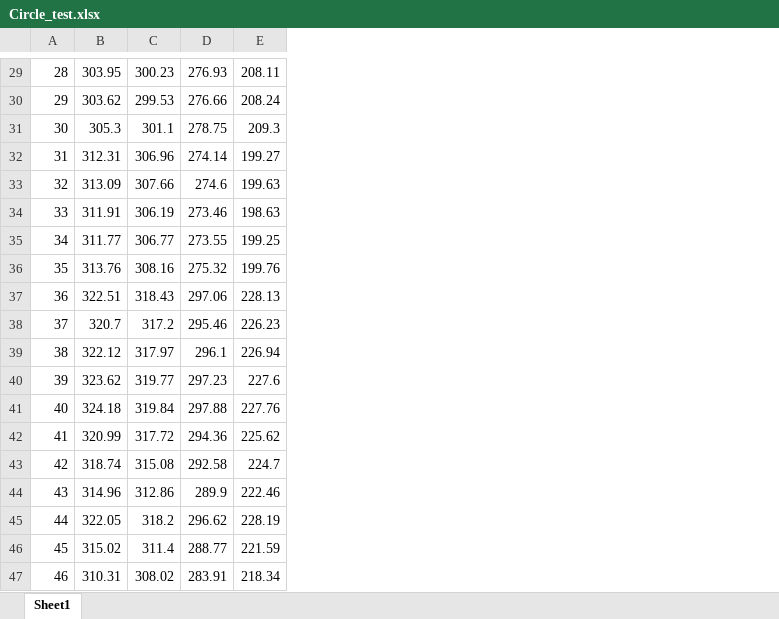
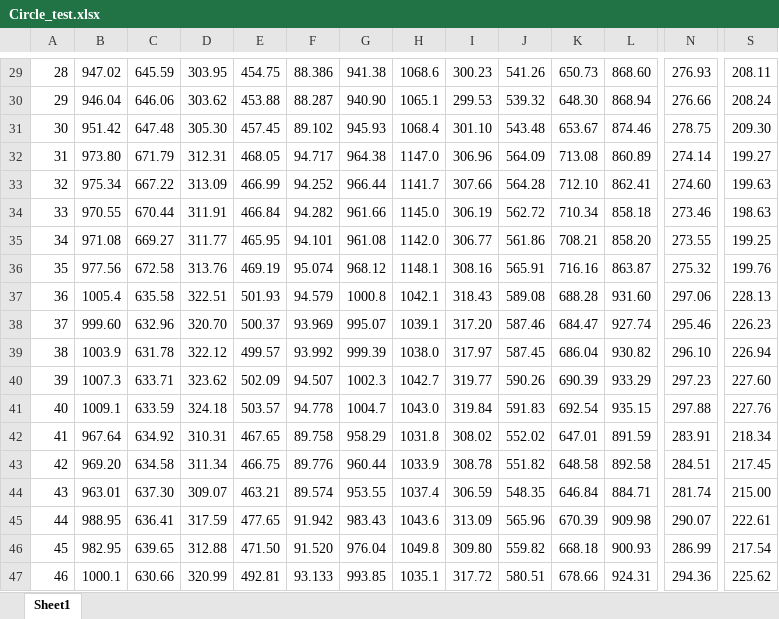
Before and after one commit to POCHUN-CHEN/Transformer-STM, an Excel workbook: Circle_test.xlsx, sheet Sheet1, drawn as a sheet; only a part is shown, gaps mark what is left out; values as stored, in another font and other column widths than the file's, no cell formats; addresses are those after the commit; the diff covers the shown part only; the diff names each change by its address in the sheet, - before the commit and + after, or states it on an @@ line.

```diff
--- a/Circle_test.xlsx (sheet Sheet1)
+++ b/Circle_test.xlsx (sheet Sheet1)
+column B, rows 29-47: 947.02 | 946.04 | 951.42 | 973.80 | 975.34 | 970.55 | 971.08 | 977.56 | 1005.4 | 999.60 | 1003.9 | 1007.3 | 1009.1 | 967.64 | 969.20 | 963.01 | 988.95 | 982.95 | 1000.1
+column C, rows 29-47: 645.59 | 646.06 | 647.48 | 671.79 | 667.22 | 670.44 | 669.27 | 672.58 | 635.58 | 632.96 | 631.78 | 633.71 | 633.59 | 634.92 | 634.58 | 637.30 | 636.41 | 639.65 | 630.66
+column E, rows 29-47: 454.75 | 453.88 | 457.45 | 468.05 | 466.99 | 466.84 | 465.95 | 469.19 | 501.93 | 500.37 | 499.57 | 502.09 | 503.57 | 467.65 | 466.75 | 463.21 | 477.65 | 471.50 | 492.81
+column F, rows 29-47: 88.386 | 88.287 | 89.102 | 94.717 | 94.252 | 94.282 | 94.101 | 95.074 | 94.579 | 93.969 | 93.992 | 94.507 | 94.778 | 89.758 | 89.776 | 89.574 | 91.942 | 91.520 | 93.133
+column G, rows 29-47: 941.38 | 940.90 | 945.93 | 964.38 | 966.44 | 961.66 | 961.08 | 968.12 | 1000.8 | 995.07 | 999.39 | 1002.3 | 1004.7 | 958.29 | 960.44 | 953.55 | 983.43 | 976.04 | 993.85
+column H, rows 29-47: 1068.6 | 1065.1 | 1068.4 | 1147.0 | 1141.7 | 1145.0 | 1142.0 | 1148.1 | 1042.1 | 1039.1 | 1038.0 | 1042.7 | 1043.0 | 1031.8 | 1033.9 | 1037.4 | 1043.6 | 1049.8 | 1035.1
+column J, rows 29-47: 541.26 | 539.32 | 543.48 | 564.09 | 564.28 | 562.72 | 561.86 | 565.91 | 589.08 | 587.46 | 587.45 | 590.26 | 591.83 | 552.02 | 551.82 | 548.35 | 565.96 | 559.82 | 580.51
+column K, rows 29-47: 650.73 | 648.30 | 653.67 | 713.08 | 712.10 | 710.34 | 708.21 | 716.16 | 688.28 | 684.47 | 686.04 | 690.39 | 692.54 | 647.01 | 648.58 | 646.84 | 670.39 | 668.18 | 678.66
+column L, rows 29-47: 868.60 | 868.94 | 874.46 | 860.89 | 862.41 | 858.18 | 858.20 | 863.87 | 931.60 | 927.74 | 930.82 | 933.29 | 935.15 | 891.59 | 892.58 | 884.71 | 909.98 | 900.93 | 924.31
-D31: 305.3
+D31: 305.30
-I31: 301.1
+I31: 301.10
-S31: 209.3
+S31: 209.30
-N33: 274.6
+N33: 274.60
-D38: 320.7
+D38: 320.70
-I38: 317.2
+I38: 317.20
-N39: 296.1
+N39: 296.10
-S40: 227.6
+S40: 227.60
-D42: 320.99
+D42: 310.31
-I42: 317.72
+I42: 308.02
-N42: 294.36
+N42: 283.91
-S42: 225.62
+S42: 218.34
-D43: 318.74
+D43: 311.34
-I43: 315.08
+I43: 308.78
-N43: 292.58
+N43: 284.51
-S43: 224.7
+S43: 217.45
-D44: 314.96
+D44: 309.07
-I44: 312.86
+I44: 306.59
-N44: 289.9
+N44: 281.74
-S44: 222.46
+S44: 215.00
-D45: 322.05
+D45: 317.59
-I45: 318.2
+I45: 313.09
-N45: 296.62
+N45: 290.07
-S45: 228.19
+S45: 222.61
-D46: 315.02
+D46: 312.88
-I46: 311.4
+I46: 309.80
-N46: 288.77
+N46: 286.99
-S46: 221.59
+S46: 217.54
-D47: 310.31
+D47: 320.99
-I47: 308.02
+I47: 317.72
-N47: 283.91
+N47: 294.36
-S47: 218.34
+S47: 225.62
```
Also changed, not shown: 1 added row, 1 removed row, 7 added columns and 29 edited cells elsewhere in this sheet, cell formats, output.xlsx, 5 other files.
